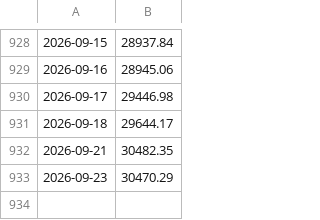
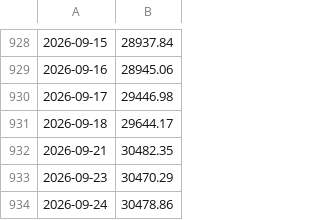
Before and after one commit to ifxquantbot/edge-data, a CSV file: data/ndx.csv, drawn as a sheet; only a part is shown, gaps mark what is left out; the diff names each change by its address in the sheet, - before the commit and + after, or states it on an @@ line.

```diff
--- a/data/ndx.csv
+++ b/data/ndx.csv
+row 934: 2026-09-24 | 30478.86
```
Also changed, not shown: data/btc.csv, data/dxy.csv, 8 other files.
